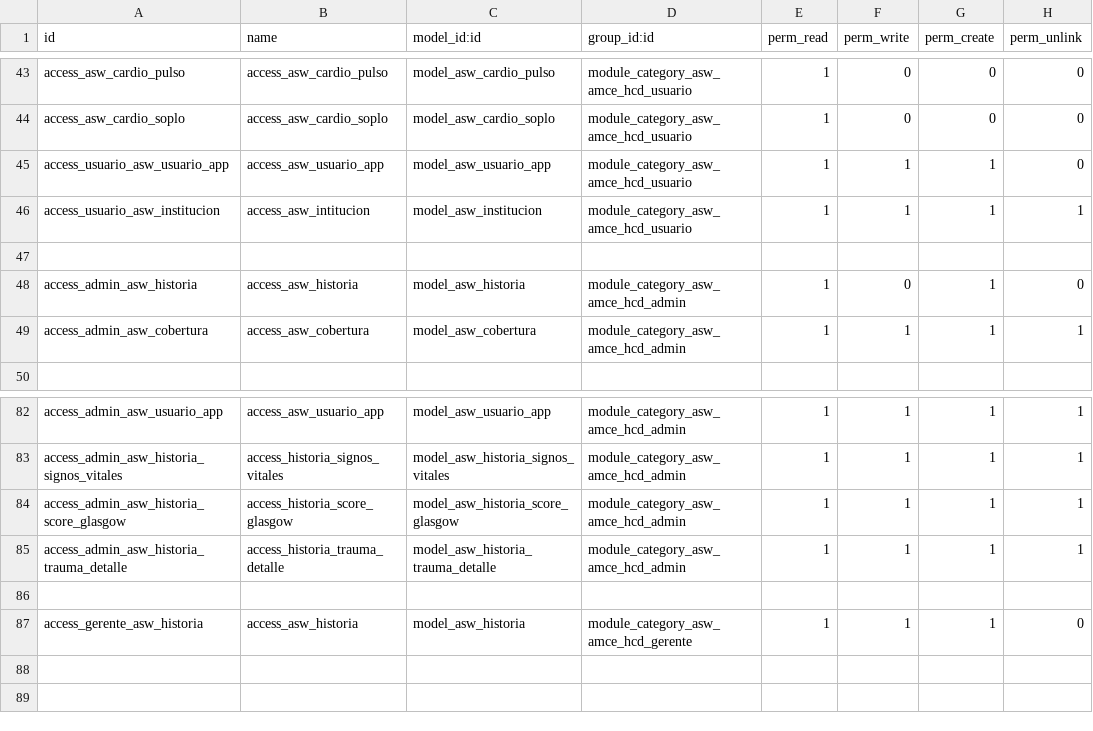
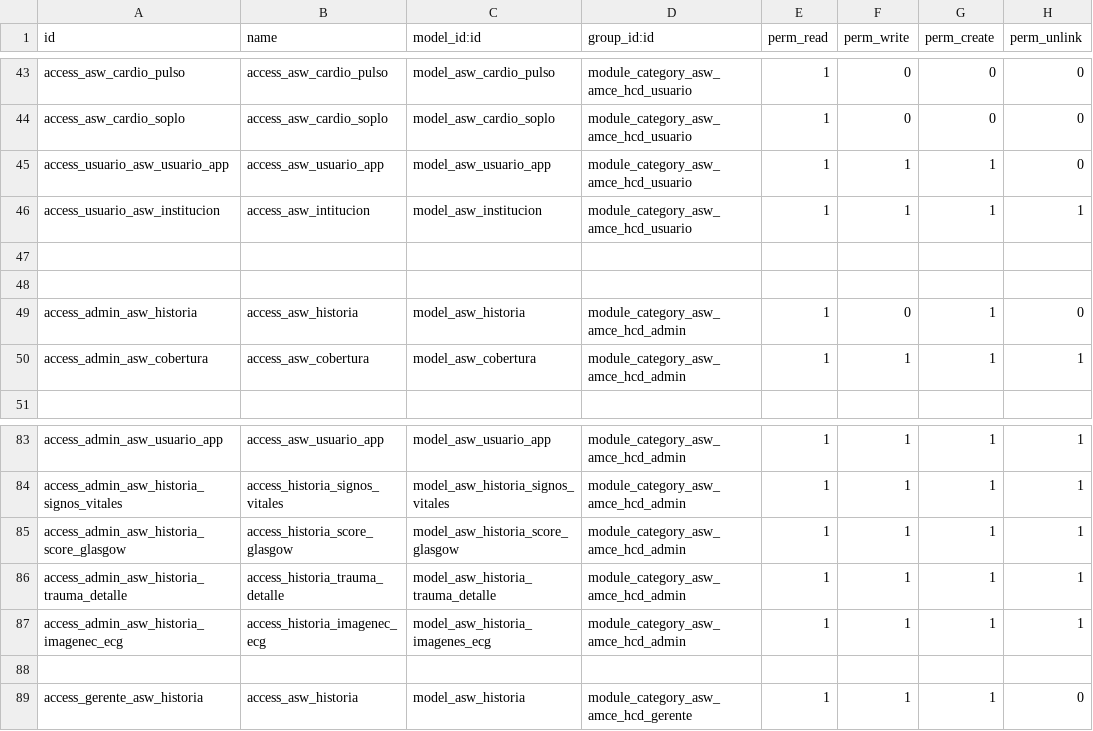
Before and after one commit to gestionguardias214/amce_odoo, a CSV file: asw_amce_hcd/security/ir.model.access.csv, drawn as a sheet; only a part is shown, gaps mark what is left out; the diff names each change by its address in the sheet, - before the commit and + after, or states it on an @@ line.

Commit message:
imagenes en hcd

```diff
--- a/asw_amce_hcd/security/ir.model.access.csv
+++ b/asw_amce_hcd/security/ir.model.access.csv
+row 48: (empty)
+row 87: access_admin_asw_historia_imagenec_ecg | access_historia_imagenec_ecg | model_asw_historia_imagenes_ecg | module_category_asw_amce_hcd_admin | 1 | 1 | 1 | 1
```
Also changed, not shown: 4 other files.
